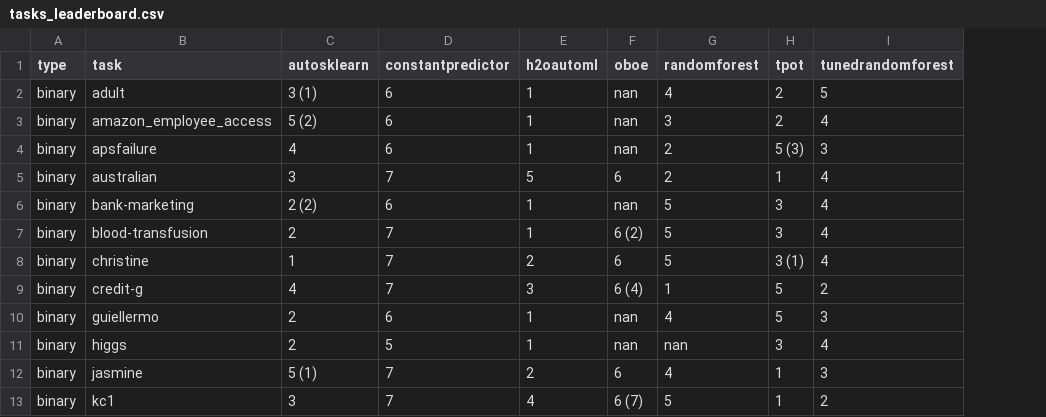
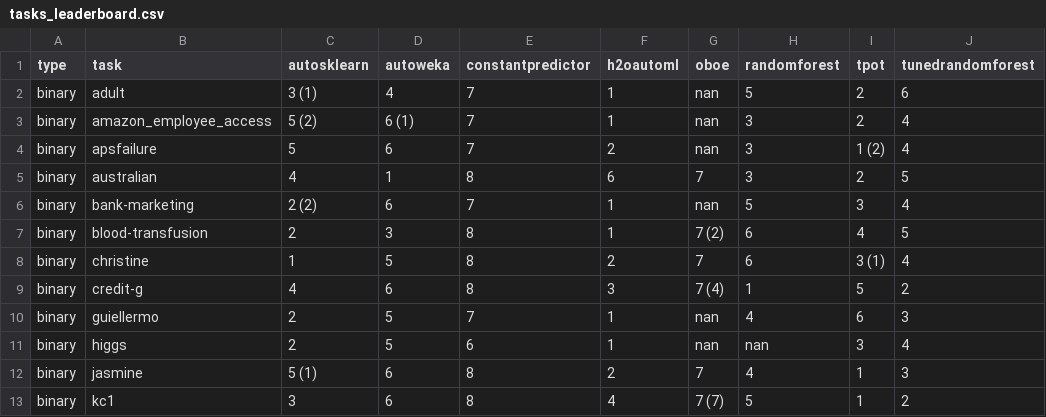
Before and after one commit to openml/automlbenchmark, a CSV file: reports/tables/tasks_leaderboard.csv, drawn as a sheet; only a part is shown; addresses are those after the commit; the diff covers the shown part only; the diff names each change by its address in the sheet, - before the commit and + after, or states it on an @@ line.

```diff
--- a/reports/tables/tasks_leaderboard.csv
+++ b/reports/tables/tasks_leaderboard.csv
+column D (autoweka), rows 2-13: 4 | 6 (1) | 6 | 1 | 6 | 3 | 5 | 6 | 5 | 5 | 6 | 6
-E2:E4 (constantpredictor): 6
+E2:E4 (constantpredictor): 7
-H2 (randomforest): 4
+H2 (randomforest): 5
-J2 (tunedrandomforest): 5
+J2 (tunedrandomforest): 6
-C4 (autosklearn): 4
+C4 (autosklearn): 5
-F4 (h2oautoml): 1
+F4 (h2oautoml): 2
-H4:H5 (randomforest): 2
+H4:H5 (randomforest): 3
-I4 (tpot): 5 (3)
+I4 (tpot): 1 (2)
-J4 (tunedrandomforest): 3
+J4 (tunedrandomforest): 4
-C5 (autosklearn): 3
+C5 (autosklearn): 4
-E5 (constantpredictor): 7
+E5 (constantpredictor): 8
-F5 (h2oautoml): 5
+F5 (h2oautoml): 6
-G5 (oboe): 6
+G5 (oboe): 7
-I5 (tpot): 1
+I5 (tpot): 2
-J5 (tunedrandomforest): 4
+J5 (tunedrandomforest): 5
-E6 (constantpredictor): 6
+E6 (constantpredictor): 7
-E7:E9 (constantpredictor): 7
+E7:E9 (constantpredictor): 8
-G7 (oboe): 6 (2)
+G7 (oboe): 7 (2)
-H7:H8 (randomforest): 5
+H7:H8 (randomforest): 6
-I7 (tpot): 3
+I7 (tpot): 4
-J7 (tunedrandomforest): 4
+J7 (tunedrandomforest): 5
-G8 (oboe): 6
+G8 (oboe): 7
-G9 (oboe): 6 (4)
+G9 (oboe): 7 (4)
-E10 (constantpredictor): 6
+E10 (constantpredictor): 7
-I10 (tpot): 5
+I10 (tpot): 6
-E11 (constantpredictor): 5
+E11 (constantpredictor): 6
-E12:E13 (constantpredictor): 7
+E12:E13 (constantpredictor): 8
-G12 (oboe): 6
+G12 (oboe): 7
-G13 (oboe): 6 (7)
+G13 (oboe): 7 (7)
```
Also changed, not shown: 52 edited cells elsewhere in this file, reports/tables/folds_leaderboard.csv, reports/tables/models_summary.csv, 18 other files.
